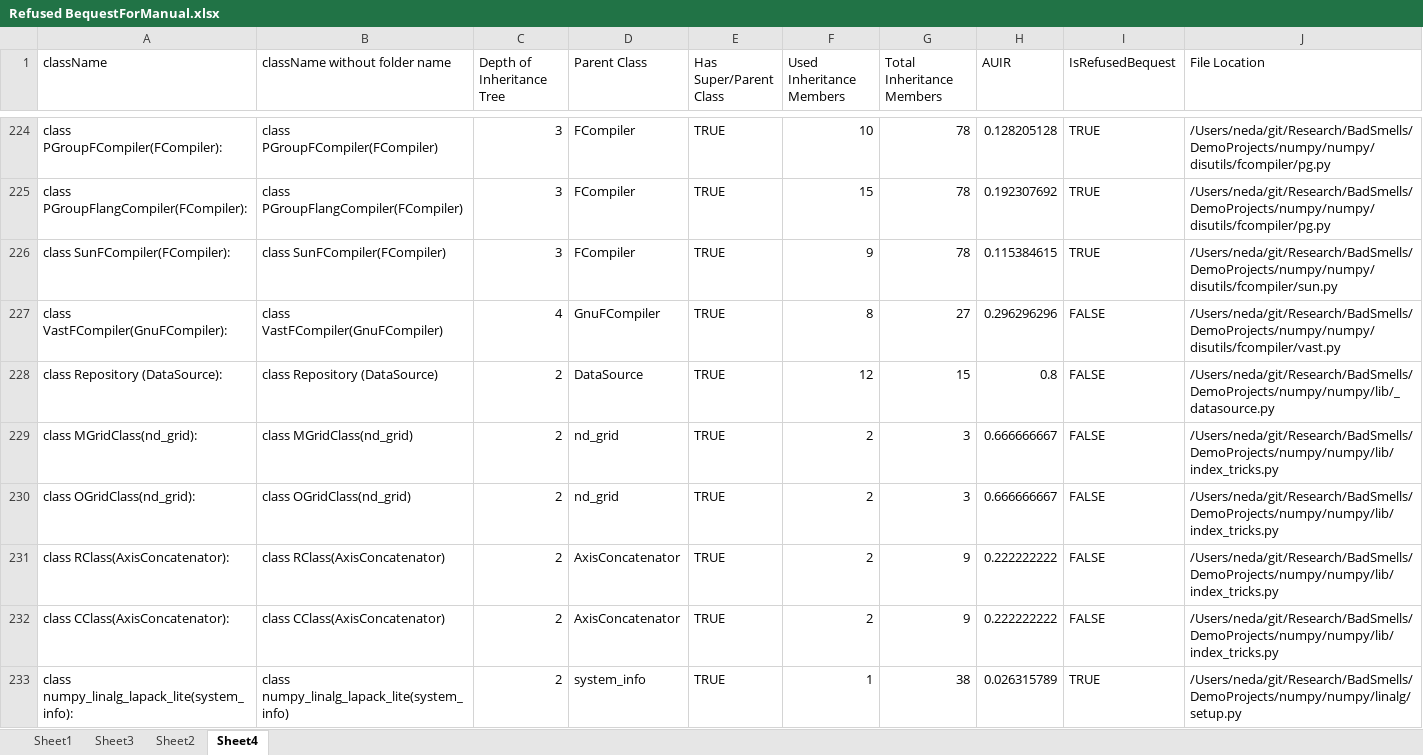
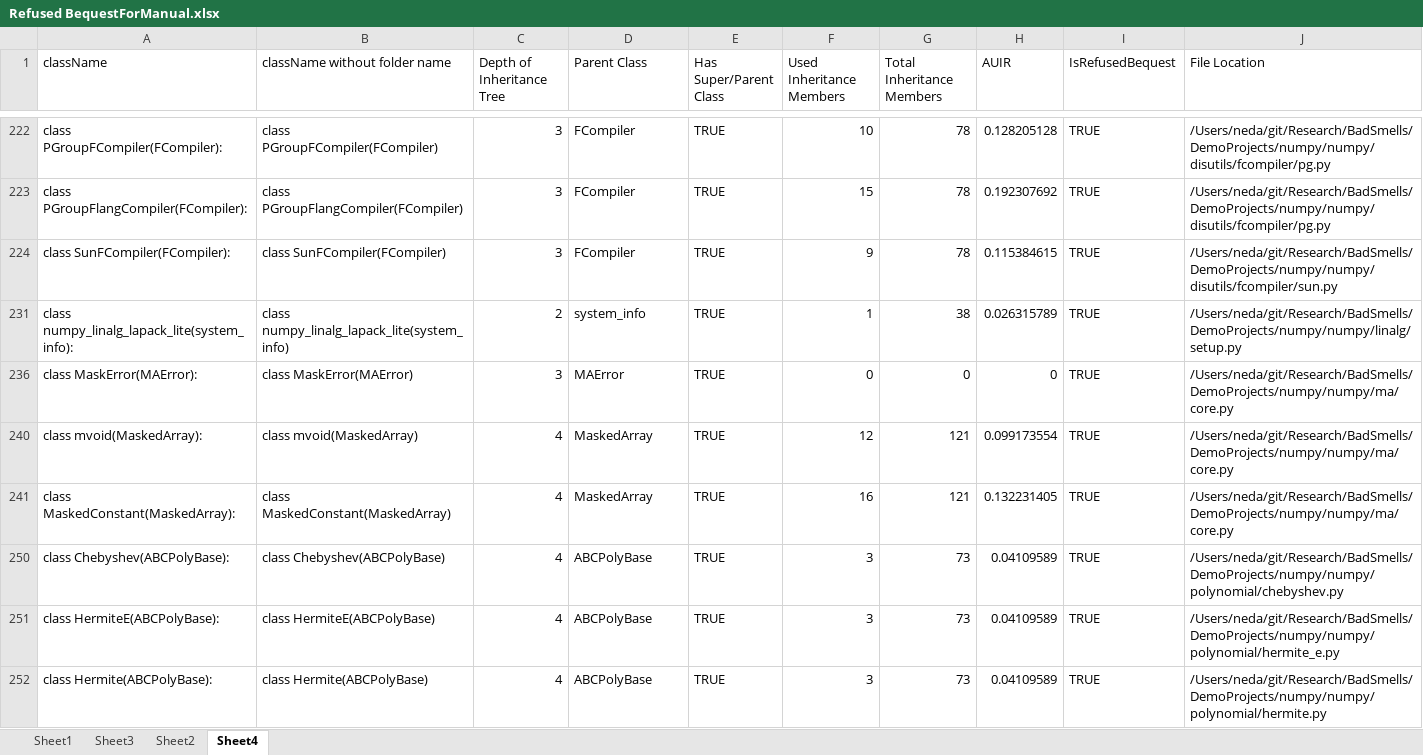
Before and after one commit to ftmdid/DPCodeSmell, an Excel workbook: util/Validation/ManualValidation/Refused BequestForManual.xlsx, sheet Sheet4, drawn as a sheet; only a part is shown, gaps mark what is left out; the shorter side is filled out with more unchanged rows; values as stored, in another font and other column widths than the file's, no cell formats; the diff covers the shown part only; the diff names each change by its address in the sheet, - before the commit and + after, or states it on an @@ line.

Commit message:
Added re	quired files for refused bequest smell!

```diff
--- a/util/Validation/ManualValidation/Refused BequestForManual.xlsx (sheet Sheet4)
+++ b/util/Validation/ManualValidation/Refused BequestForManual.xlsx (sheet Sheet4)
@@ row 227 hidden: class VastFCompiler(GnuFCompiler): | class VastFCompiler(GnuFCompiler) | 4 | GnuFCompiler | TRUE | 8 | 27 | 0.296296296 | FALSE | /Users/neda/git/Research/BadSmells/DemoProjects/numpy/numpy/disutils/fcompiler/vast.py @@
@@ row 228 hidden: class Repository (DataSource): | class Repository (DataSource) | 2 | DataSource | TRUE | 12 | 15 | 0.8 | FALSE | /Users/neda/git/Research/BadSmells/DemoProjects/numpy/numpy/lib/_datasource.py @@
@@ row 229 hidden: class MGridClass(nd_grid): | class MGridClass(nd_grid) | 2 | nd_grid | TRUE | 2 | 3 | 0.666666667 | FALSE | /Users/neda/git/Research/BadSmells/DemoProjects/numpy/numpy/lib/index_tricks.py @@
@@ row 230 hidden: class OGridClass(nd_grid): | class OGridClass(nd_grid) | 2 | nd_grid | TRUE | 2 | 3 | 0.666666667 | FALSE | /Users/neda/git/Research/BadSmells/DemoProjects/numpy/numpy/lib/index_tricks.py @@
@@ row 231 hidden: class RClass(AxisConcatenator): | class RClass(AxisConcatenator) | 2 | AxisConcatenator | TRUE | 2 | 9 | 0.222222222 | FALSE | /Users/neda/git/Research/BadSmells/DemoProjects/numpy/numpy/lib/index_tricks.py @@
@@ row 232 hidden: class CClass(AxisConcatenator): | class CClass(AxisConcatenator) | 2 | AxisConcatenator | TRUE | 2 | 9 | 0.222222222 | FALSE | /Users/neda/git/Research/BadSmells/DemoProjects/numpy/numpy/lib/index_tricks.py @@
```
Also changed, not shown: 3 removed rows, 81 hidden or unhidden rows and 2 edited cells elsewhere in this sheet, cell formats, formulas that keep their value, hidden cells, 9 other files.
